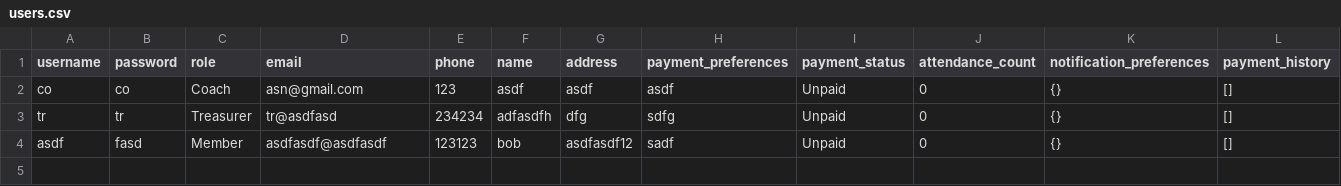
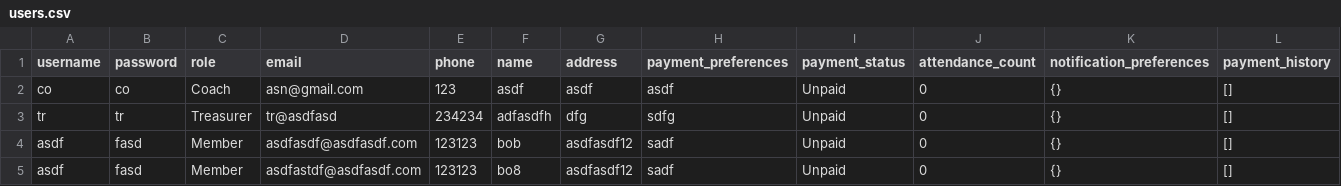
Before and after one commit to sankeer28/Club_Manager, a CSV file: users.csv, drawn as a sheet.

Commit message:
email

```diff
--- a/users.csv
+++ b/users.csv
@@ -3,2 +3,3 @@ co,co,Coach,asn@gmail.com,123,asdf,asdf,asdf,Unpaid,0,{},[]
 tr,tr,Treasurer,tr@asdfasd,234234,adfasdfh,dfg,sdfg,Unpaid,0,{},[]
-asdf,fasd,Member,asdfasdf@asdfasdf,123123,bob,asdfasdf12,sadf,Unpaid,0,{},[]
+asdf,fasd,Member,asdfasdf@asdfasdf.com,123123,bob,asdfasdf12,sadf,Unpaid,0,{},[]
+asdf,fasd,Member,asdfastdf@asdfasdf.com,123123,bo8,asdfasdf12,sadf,Unpaid,0,{},[]
```
Also changed, not shown: 5 other files.
